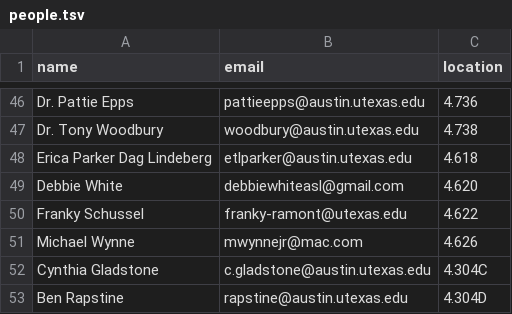
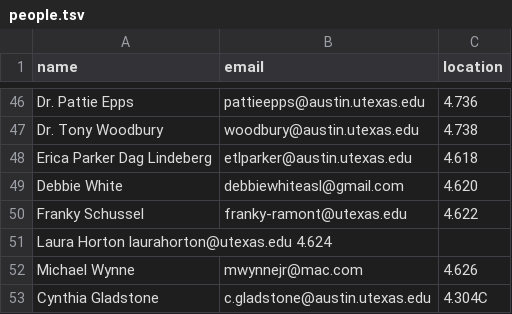
Before and after one commit to linguistics/rlp, a TSV file: people.tsv, drawn as a sheet; only a part is shown, gaps mark what is left out; the shorter side is filled out with more unchanged rows; the diff names each change by its address in the sheet, - before the commit and + after, or states it on an @@ line.

Commit message:
Update people.tsv

```diff
--- a/people.tsv
+++ b/people.tsv
+row 51: Laura Horton laurahorton@utexas.edu 4.624
```
